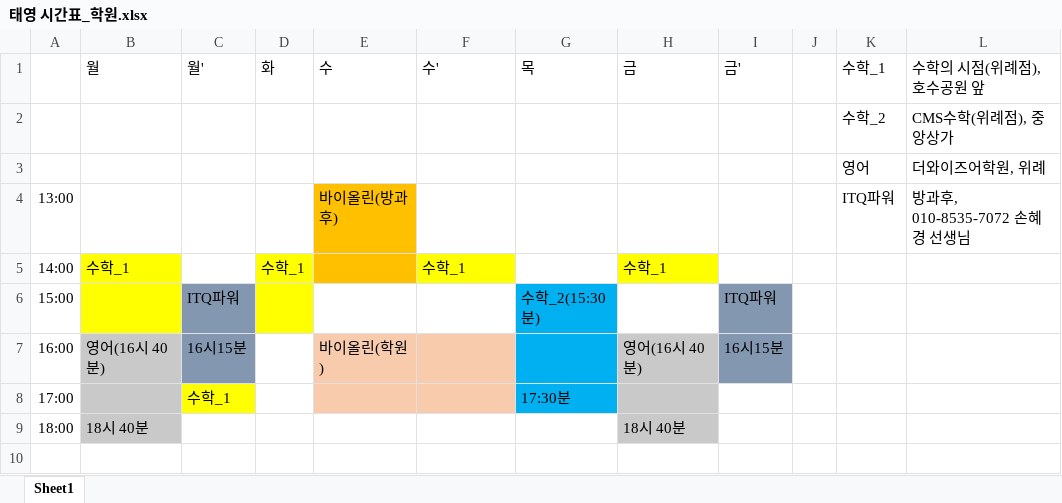
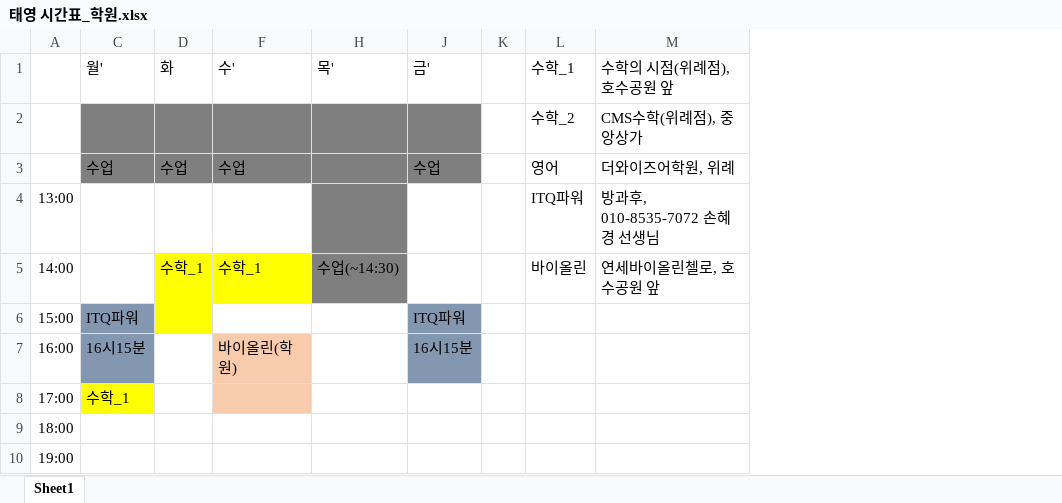
Before and after one commit to gigoc1/python_tutor, an Excel workbook: 태영 시간표_학원.xlsx, sheet Sheet1, drawn as a sheet; values as stored, in another font and other column widths than the file's, no borders; removed rows and columns are numbered as before the commit, all else as after; the diff names each change by its address in the sheet, - before the commit and + after, or states it on an @@ line.

```diff
--- a/태영 시간표_학원.xlsx (sheet Sheet1)
+++ b/태영 시간표_학원.xlsx (sheet Sheet1)
@@ column B (월) hidden, rows 5-9: 수학_1 |  | 영어(16시 40분) |  | 18시 40분 @@
@@ column E (수) hidden, rows 4-7: 바이올린(방과후) |  |  | 바이올린(학원) @@
@@ column G (목) hidden, rows 6-8: 수학_2(15:30분) |  | 17:30분 @@
-column H (금), rows 5-9: 수학_1 |  | 영어(16시 40분) |  | 18시 40분
+column H (목'), row 5: 수업(~14:30)
-C2:D2 fill: none
+C2:D2 fill: #7F7F7F
-F2 fill: none
+F2 fill: #7F7F7F
-J2 fill: none
+J2 fill: #7F7F7F
-row 3:  |  |  |  |  |  |  |  |  |  | 영어 | 더와이즈어학원, 위례
+row 3:  | 수업 | 수업 | 수업 |  | 수업 |  | 영어 | 더와이즈어학원, 위례
-L5 (수학_1): (empty)
+L5 (수학_1): 바이올린
-M5 (수학의 시점(위례점), 호수공원 앞): (empty)
+M5 (수학의 시점(위례점), 호수공원 앞): 연세바이올린첼로, 호수공원 앞
-F7 (수'): (empty)
+F7 (수'): 바이올린(학원)
+row 10: 19:00
```
Also changed, not shown: 4 other files.
